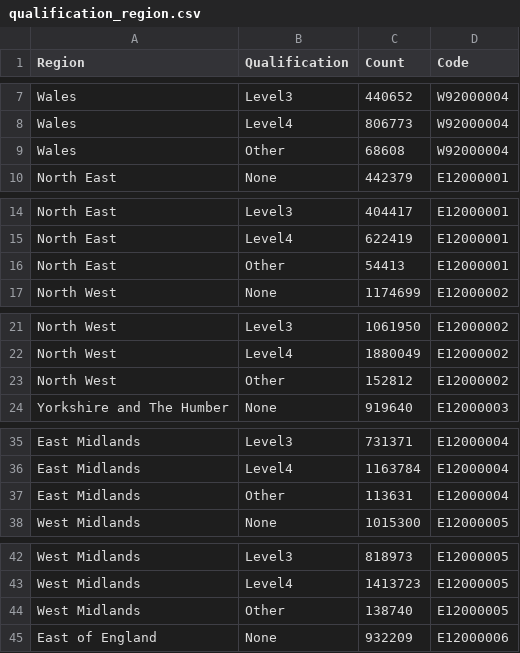
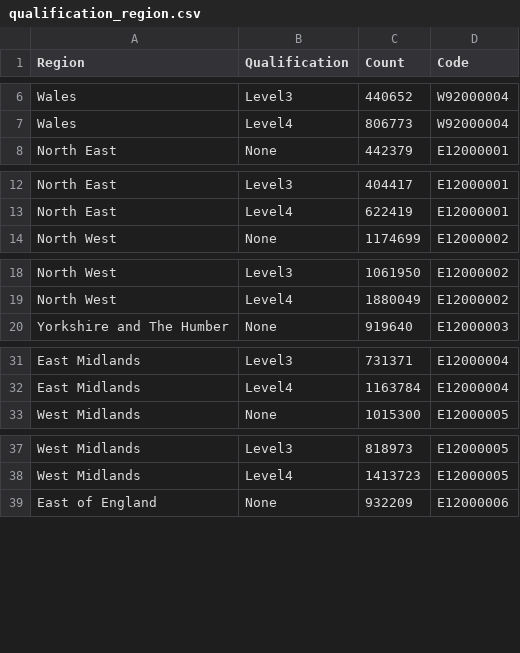
Before and after one commit to farhana290/data, a CSV file: qualification_region.csv, drawn as a sheet; only a part is shown, gaps mark what is left out; the diff covers the shown part only.

Commit message:
Update qualification_region.csv

```diff
--- a/qualification_region.csv
+++ b/qualification_region.csv
@@ -8,3 +7,2 @@ Wales,Level3,440652,W92000004
 Wales,Level4,806773,W92000004
-Wales,Other,68608,W92000004
 North East,None,442379,E12000001
@@ -15,3 +13,2 @@ North East,Level3,404417,E12000001
 North East,Level4,622419,E12000001
-North East,Other,54413,E12000001
 North West,None,1174699,E12000002
@@ -22,3 +19,2 @@ North West,Level3,1061950,E12000002
 North West,Level4,1880049,E12000002
-North West,Other,152812,E12000002
 Yorkshire and The Humber,None,919640,E12000003
@@ -36,3 +32,2 @@ East Midlands,Level3,731371,E12000004
 East Midlands,Level4,1163784,E12000004
-East Midlands,Other,113631,E12000004
 West Midlands,None,1015300,E12000005
@@ -43,3 +38,2 @@ West Midlands,Level3,818973,E12000005
 West Midlands,Level4,1413723,E12000005
-West Midlands,Other,138740,E12000005
 East of England,None,932209,E12000006
```
Also changed, not shown: 4 removed rows elsewhere in this file.
